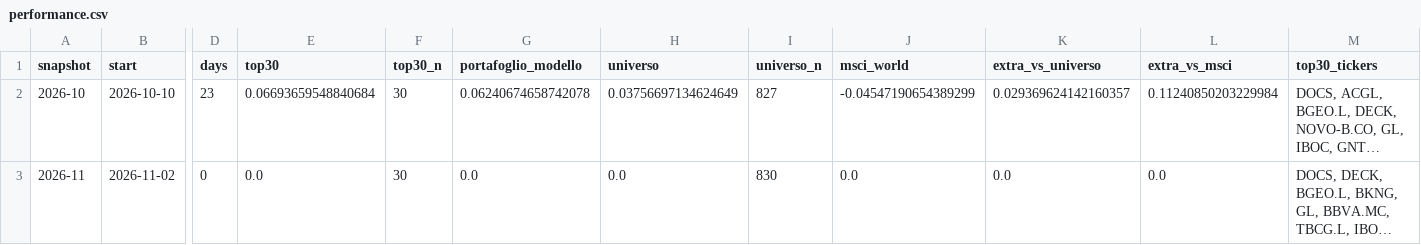
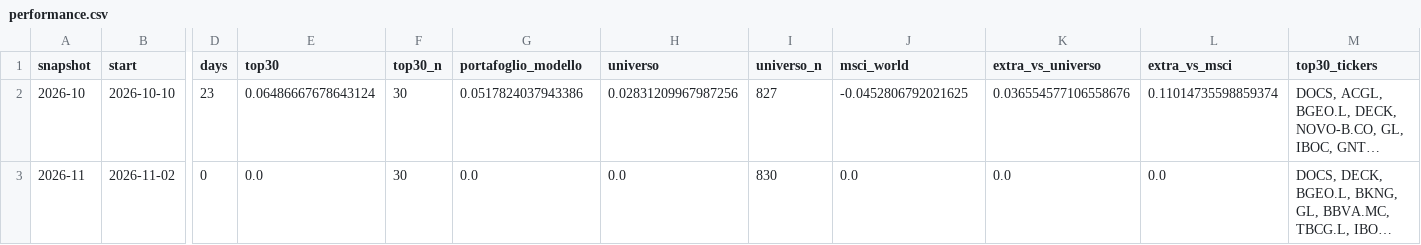
Before and after one commit to fracutrone/stockpicking, a CSV file: data/track/performance.csv, drawn as a sheet; only a part is shown, gaps mark what is left out; long unchanged cells end in …; the diff names each change by its address in the sheet, - before the commit and + after, or states it on an @@ line.

```diff
--- a/data/track/performance.csv
+++ b/data/track/performance.csv
-E2 (top30): 0.06693659548840684
+E2 (top30): 0.06486667678643124
-G2 (portafoglio_modello): 0.06240674658742078
+G2 (portafoglio_modello): 0.0517824037943386
-H2 (universo): 0.03756697134624649
+H2 (universo): 0.02831209967987256
-J2 (msci_world): -0.04547190654389299
+J2 (msci_world): -0.0452806792021625
-K2 (extra_vs_universo): 0.029369624142160357
+K2 (extra_vs_universo): 0.036554577106558676
-L2 (extra_vs_msci): 0.11240850203229984
+L2 (extra_vs_msci): 0.11014735598859374
```
Also changed, not shown: data/classifica_top100.csv, 1 other file.
